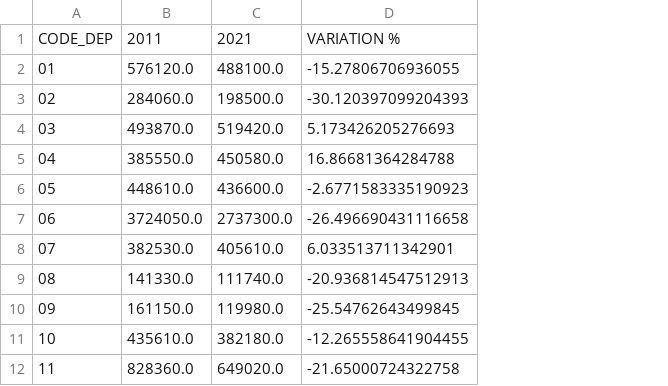
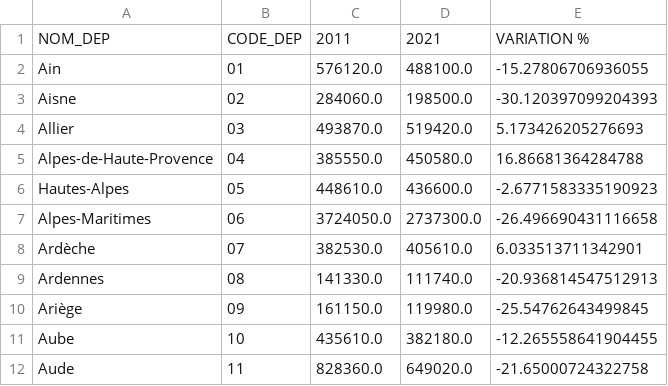
Before and after one commit to Manonchvllr/Project, a CSV file: Data/Ete_somme.csv, drawn as a sheet; only a part is shown; the diff names each change by its address in the sheet, - before the commit and + after, or states it on an @@ line.

```diff
--- a/Data/Ete_somme.csv
+++ b/Data/Ete_somme.csv
+column A, rows 1-12: NOM_DEP | Ain | Aisne | Allier | Alpes-de-Haute-Provence | Hautes-Alpes | Alpes-Maritimes | Ardèche | Ardennes | Ariège | Aube | Aude
```
Also changed, not shown: 1 other file.
